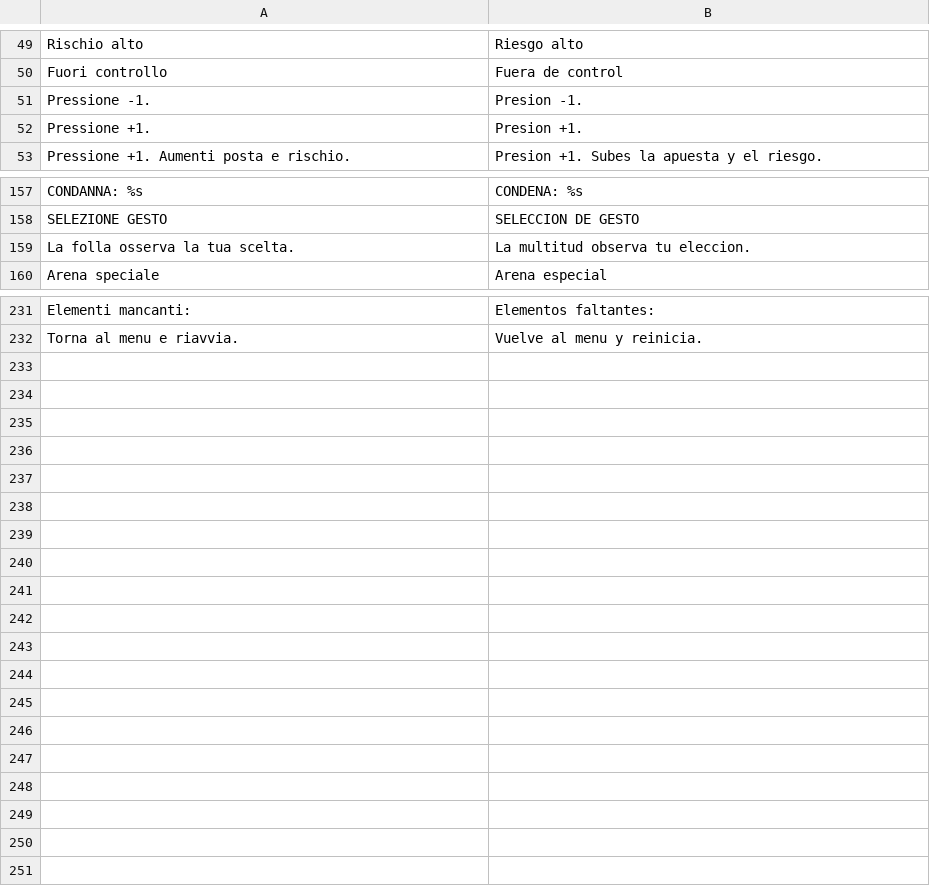
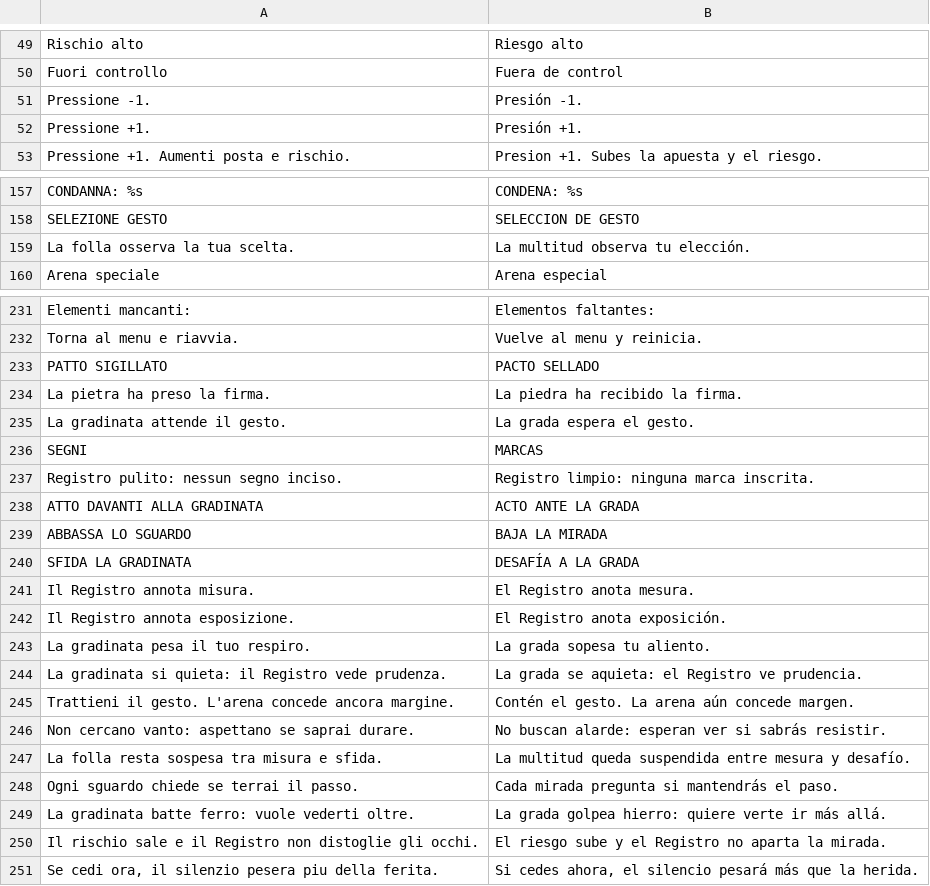
Before and after one commit to Faratas410/Gallicus-2.0, a CSV file: assets/i18n/es.csv, drawn as a sheet; only a part is shown, gaps mark what is left out; the diff names each change by its address in the sheet, - before the commit and + after, or states it on an @@ line.

```diff
--- a/assets/i18n/es.csv
+++ b/assets/i18n/es.csv
-B51: Presion -1.
+B51: Presión -1.
-B52: Presion +1.
+B52: Presión +1.
-B159: La multitud observa tu eleccion.
+B159: La multitud observa tu elección.
+row 233: PATTO SIGILLATO | PACTO SELLADO
+row 234: La pietra ha preso la firma. | La piedra ha recibido la firma.
+row 235: La gradinata attende il gesto. | La grada espera el gesto.
+row 236: SEGNI | MARCAS
+row 237: Registro pulito: nessun segno inciso. | Registro limpio: ninguna marca inscrita.
+row 238: ATTO DAVANTI ALLA GRADINATA | ACTO ANTE LA GRADA
+row 239: ABBASSA LO SGUARDO | BAJA LA MIRADA
+row 240: SFIDA LA GRADINATA | DESAFÍA A LA GRADA
+row 241: Il Registro annota misura. | El Registro anota mesura.
+row 242: Il Registro annota esposizione. | El Registro anota exposición.
+row 243: La gradinata pesa il tuo respiro. | La grada sopesa tu aliento.
+row 244: La gradinata si quieta: il Registro vede prudenza. | La grada se aquieta: el Registro ve prudencia.
+row 245: Trattieni il gesto. L'arena concede ancora margine. | Contén el gesto. La arena aún concede margen.
+row 246: Non cercano vanto: aspettano se saprai durare. | No buscan alarde: esperan ver si sabrás resistir.
+row 247: La folla resta sospesa tra misura e sfida. | La multitud queda suspendida entre mesura y desafío.
+row 248: Ogni sguardo chiede se terrai il passo. | Cada mirada pregunta si mantendrás el paso.
+row 249: La gradinata batte ferro: vuole vederti oltre. | La grada golpea hierro: quiere verte ir más allá.
+row 250: Il rischio sale e il Registro non distoglie gli occhi. | El riesgo sube y el Registro no aparta la mirada.
+row 251: Se cedi ora, il silenzio pesera piu della ferita. | Si cedes ahora, el silencio pesará más que la herida.
```
Also changed, not shown: assets/i18n/en.csv, assets/i18n/it.csv, 32 other files.
